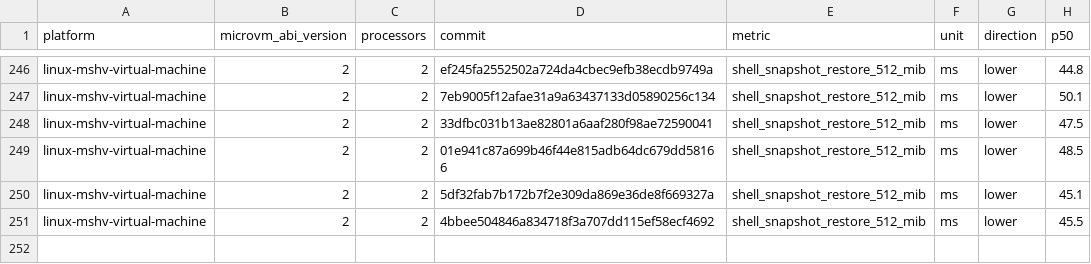
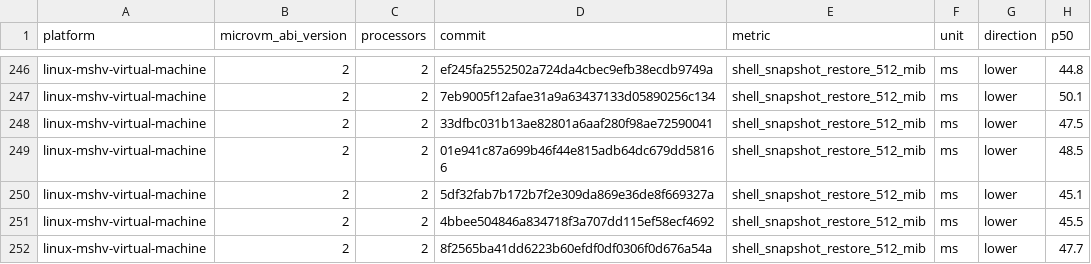
Before and after one commit to 56steve/nvx, a CSV file: data/linux-mshv-virtual-machine-microvm-v2-2vcpu.csv, drawn as a sheet; only a part is shown, gaps mark what is left out; the diff names each change by its address in the sheet, - before the commit and + after, or states it on an @@ line.

```diff
--- a/data/linux-mshv-virtual-machine-microvm-v2-2vcpu.csv
+++ b/data/linux-mshv-virtual-machine-microvm-v2-2vcpu.csv
+row 252: linux-mshv-virtual-machine | 2 | 2 | 8f2565ba41dd6223b60efdf0df0306f0d676a54a | shell_snapshot_restore_512_mib | ms | lower | 47.7
```
Also changed, not shown: data/linux-kvm-virtual-machine-microvm-v2-1vcpu.csv, data/linux-mshv-virtual-machine-microvm-v2-1vcpu.csv, 9 other files.
